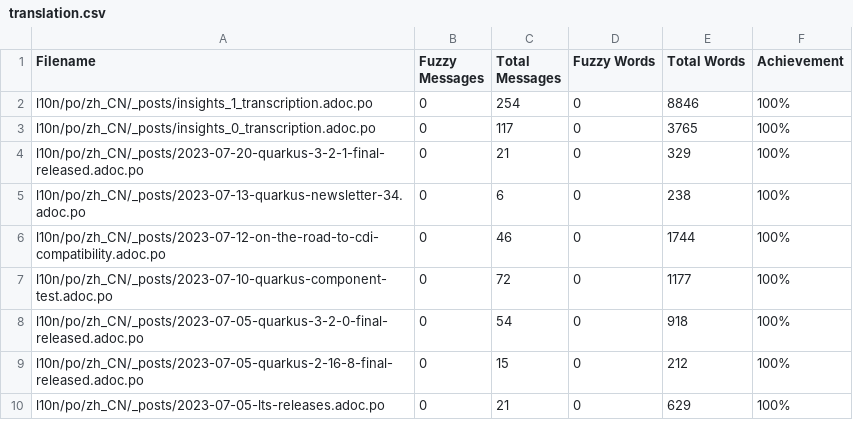
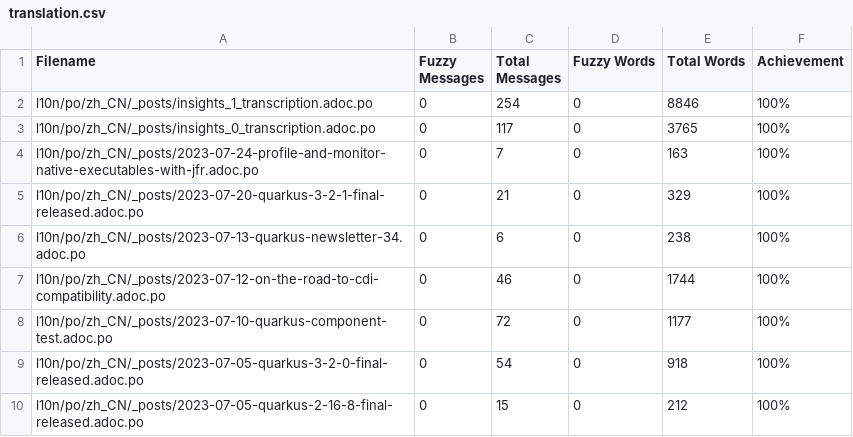
Before and after one commit to giant35/quarkusZH, a CSV file: l10n/stats/translation.csv, drawn as a sheet; only a part is shown; the shorter side is filled out with more unchanged rows; the diff names each change by its address in the sheet, - before the commit and + after, or states it on an @@ line.

Commit message:
Update translation stats

```diff
--- a/l10n/stats/translation.csv
+++ b/l10n/stats/translation.csv
+row 4: l10n/po/zh_CN/_posts/2023-07-24-profile-and-monitor-native-executables-with-jfr.adoc.po | 0 | 7 | 0 | 163 | 100%
```
